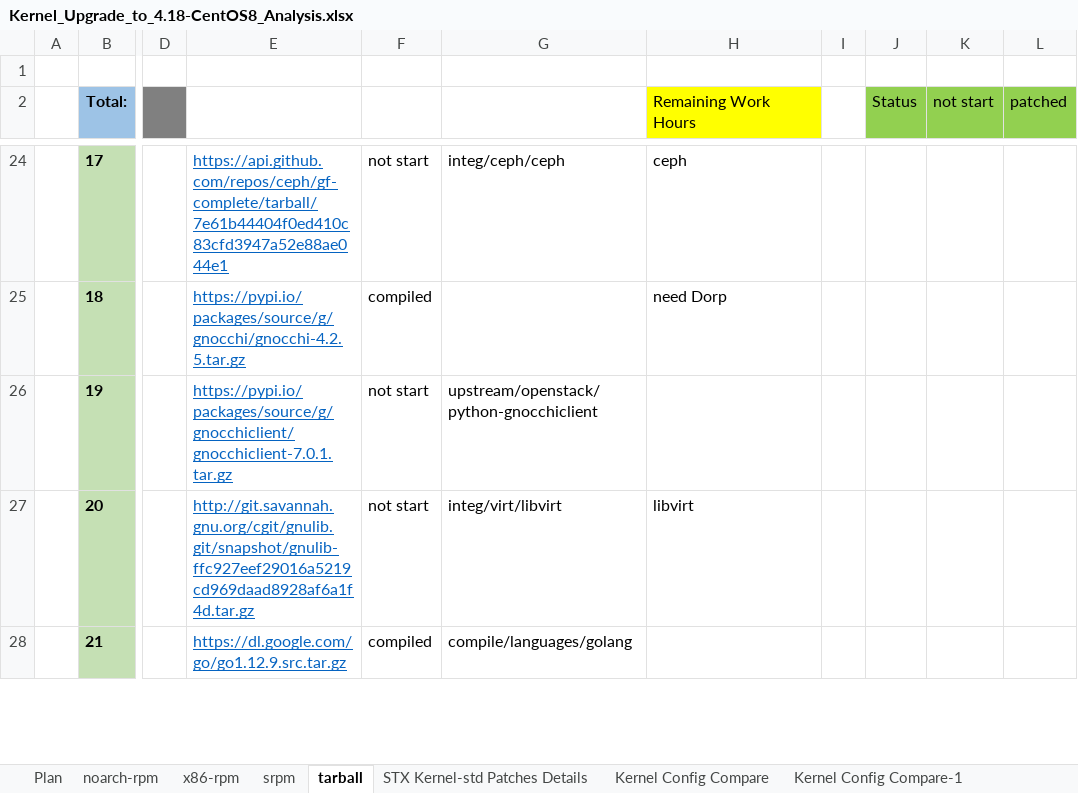
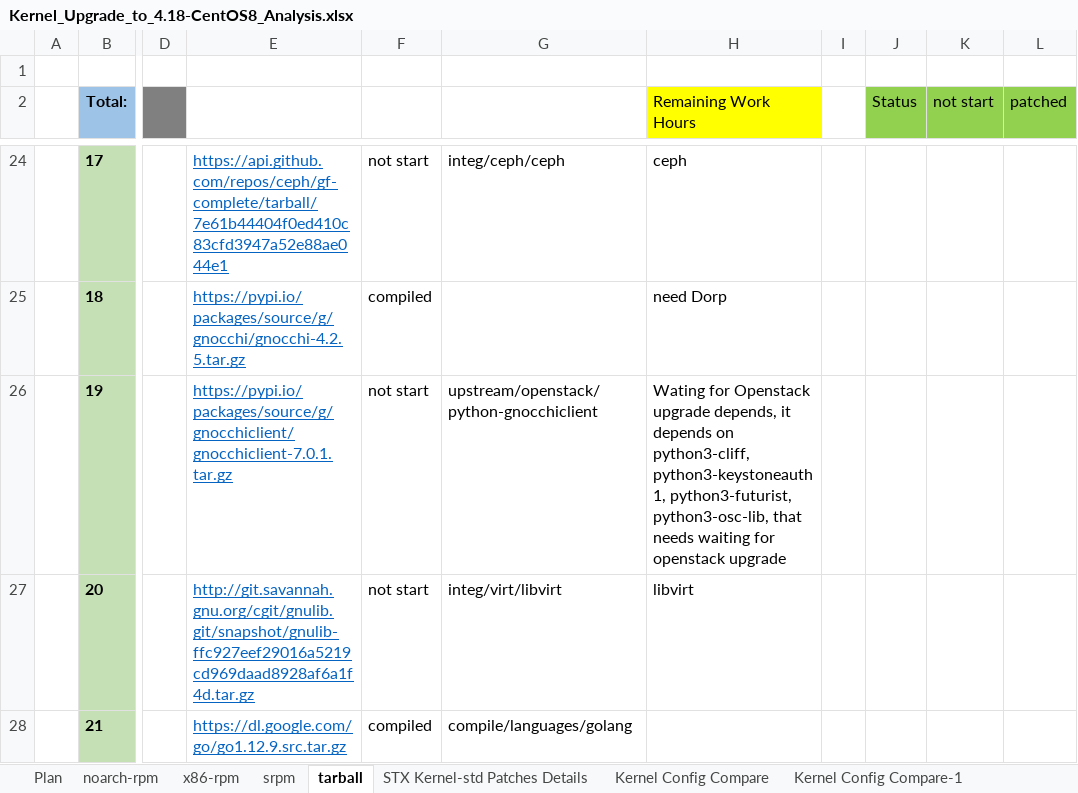
Before and after one commit to StarlingX-Neusoft/Centos8, an Excel workbook: Kernel_Upgrade_to_4.18-CentOS8_Analysis.xlsx, sheet tarball, drawn as a sheet; only a part is shown, gaps mark what is left out; values as stored, in another font and other column widths than the file's, no borders; conditional formats not drawn; the diff names each change by its address in the sheet, - before the commit and + after, or states it on an @@ line.

Commit message:
Update gnocchiclient-7.0.tar.gz upgrade status
gnocchiclient-7.0.1.tar.gz depends on
python3-cliff
python3-futurist
python3-keystoneauth1
python3-osc-lib
these rpm rely on openstack to upgrade

Signed-off-by: Long Li <lilong-neu@neusoft.com>

```diff
--- a/Kernel_Upgrade_to_4.18-CentOS8_Analysis.xlsx (sheet tarball)
+++ b/Kernel_Upgrade_to_4.18-CentOS8_Analysis.xlsx (sheet tarball)
-H26 (Remaining Work Hours): (empty)
+H26 (Remaining Work Hours): Wating for Openstack upgrade depends, it depends on python3-cliff, python3-keystoneauth1, python3-futurist, python3-osc-lib, that needs waiting for openstack upgrade
```
Also changed, not shown: charts or pictures.
